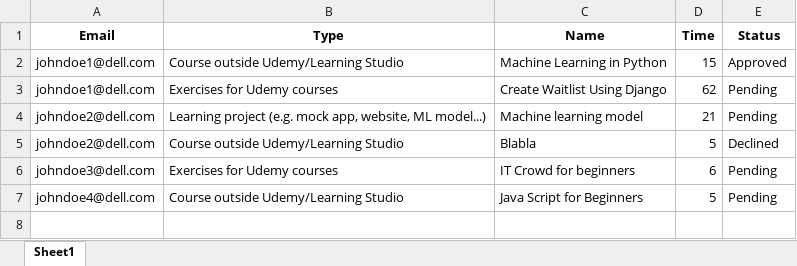
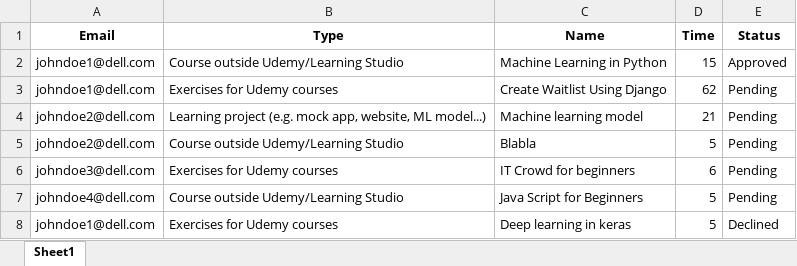
Before and after one commit to SakalikPeter/ITDP_hackaton, an Excel workbook: data/manager_approvals.xlsx, sheet Sheet1, drawn as a sheet; values as stored, in another font and other column widths than the file's, no borders; the diff names each change by its address in the sheet, - before the commit and + after, or states it on an @@ line.

```diff
--- a/data/manager_approvals.xlsx (sheet Sheet1)
+++ b/data/manager_approvals.xlsx (sheet Sheet1)
-E5 (Status): Declined
+E5 (Status): Pending
+row 8: johndoe1@dell.com | Exercises for Udemy courses | Deep learning in keras | 5 | Declined
```
Also changed, not shown: 2 other files.
